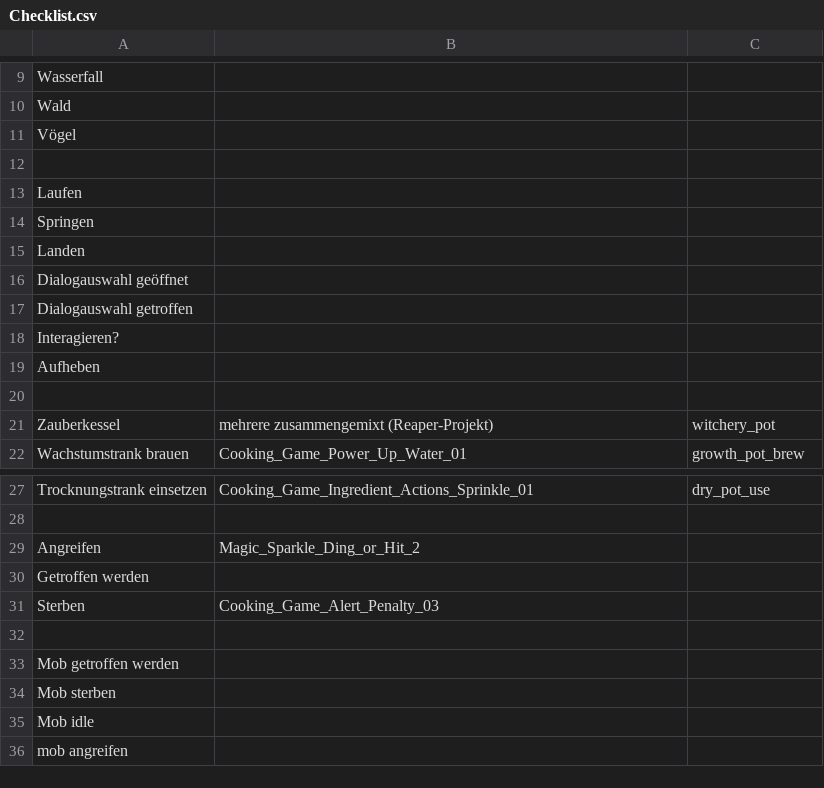
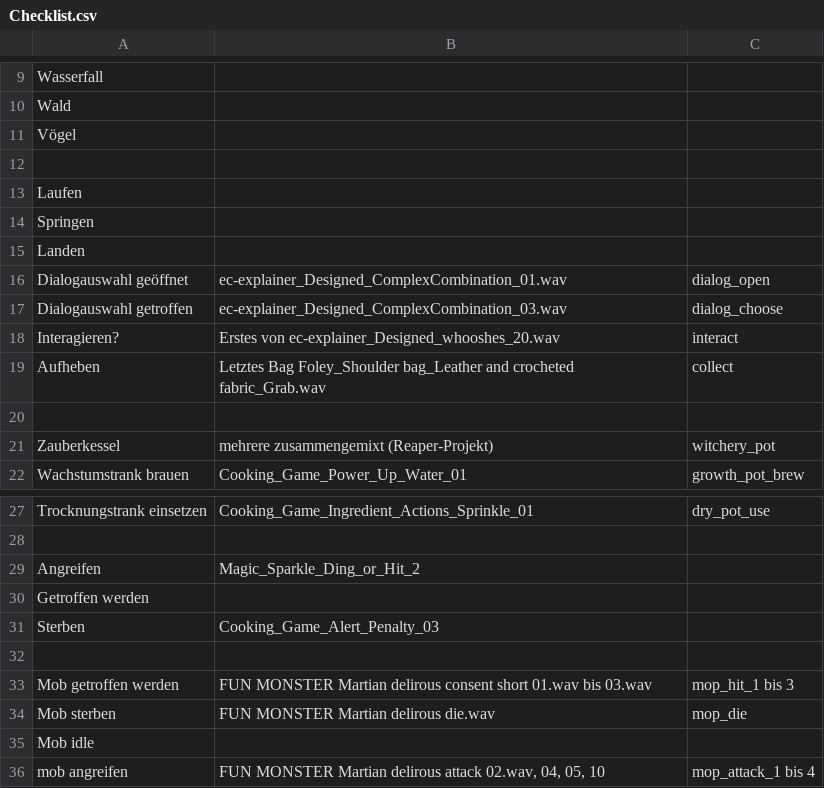
Before and after one commit to Timtam/ggj19, a CSV file: sounds/Checklist.csv, drawn as a sheet; only a part is shown, gaps mark what is left out.

Commit message:
Few more sounds
for dialog, interaction and mops

```diff
--- a/sounds/Checklist.csv
+++ b/sounds/Checklist.csv
@@ -15,6 +15,6 @@ Springen;;
 Landen;;
-Dialogauswahl geöffnet;;
-Dialogauswahl getroffen;;
-Interagieren?;;
-Aufheben;;
+Dialogauswahl geöffnet;ec-explainer_Designed_ComplexCombination_01.wav;dialog_open
+Dialogauswahl getroffen;ec-explainer_Designed_ComplexCombination_03.wav;dialog_choose
+Interagieren?;Erstes von ec-explainer_Designed_whooshes_20.wav;interact
+Aufheben;Letztes Bag Foley_Shoulder bag_Leather and crocheted fabric_Grab.wav;collect
 ;;
@@ -32,5 +32,5 @@ Sterben;Cooking_Game_Alert_Penalty_03;
 ;;
-Mob getroffen werden;;
-Mob sterben;;
+Mob getroffen werden;FUN MONSTER Martian delirous consent short 01.wav bis 03.wav;mop_hit_1 bis 3
+Mob sterben;FUN MONSTER Martian delirous die.wav;mop_die
 Mob idle;;
-mob angreifen;;
+mob angreifen;FUN MONSTER Martian delirous attack 02.wav, 04, 05, 10;mop_attack_1 bis 4
```
Also changed, not shown: 12 other files.
